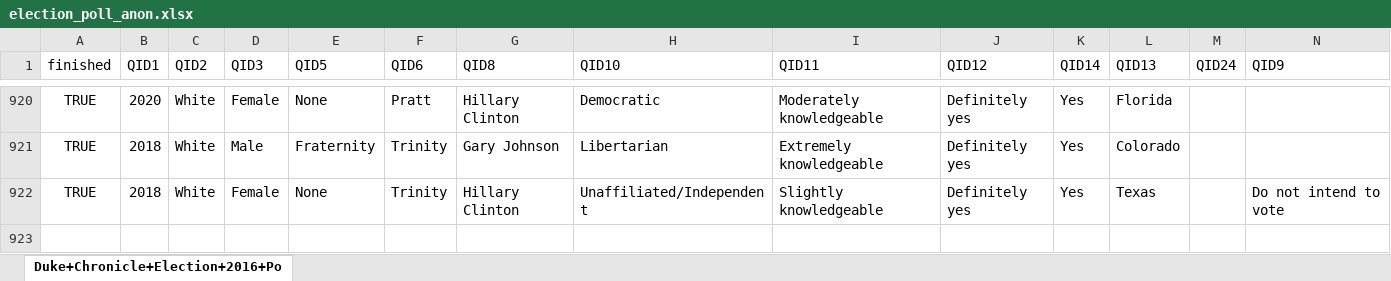
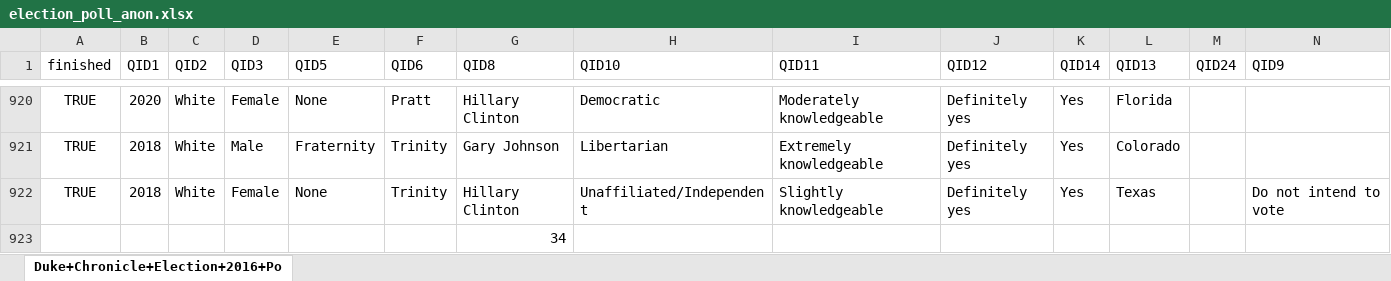
Before and after one commit to Chrissymbeck/special-pages, an Excel workbook: election_poll_2016/election_poll_anon.xlsx, sheet Duke+Chronicle+Election+2016+Po, drawn as a sheet; only a part is shown, gaps mark what is left out; values as stored, in another font and other column widths than the file's, no borders; rows hold the shown columns only; the diff names each change by its address in the sheet, - before the commit and + after, or states it on an @@ line.

```diff
--- a/election_poll_2016/election_poll_anon.xlsx (sheet Duke+Chronicle+Election+2016+Po)
+++ b/election_poll_2016/election_poll_anon.xlsx (sheet Duke+Chronicle+Election+2016+Po)
+row 923:  |  |  |  |  |  | 34
```
Also changed, not shown: 5 other files.
